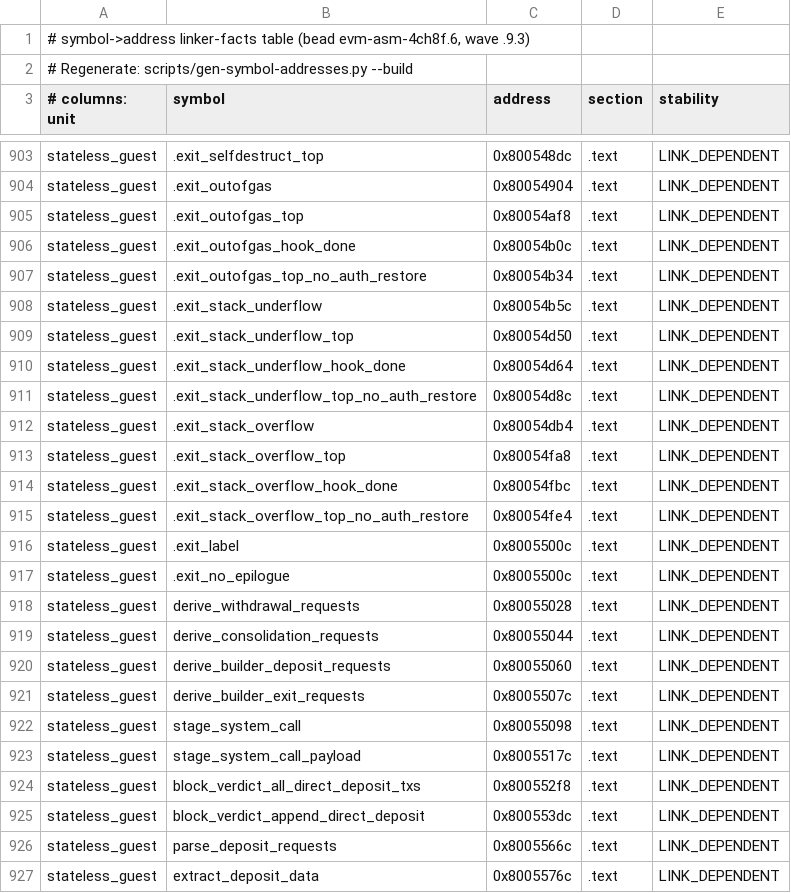
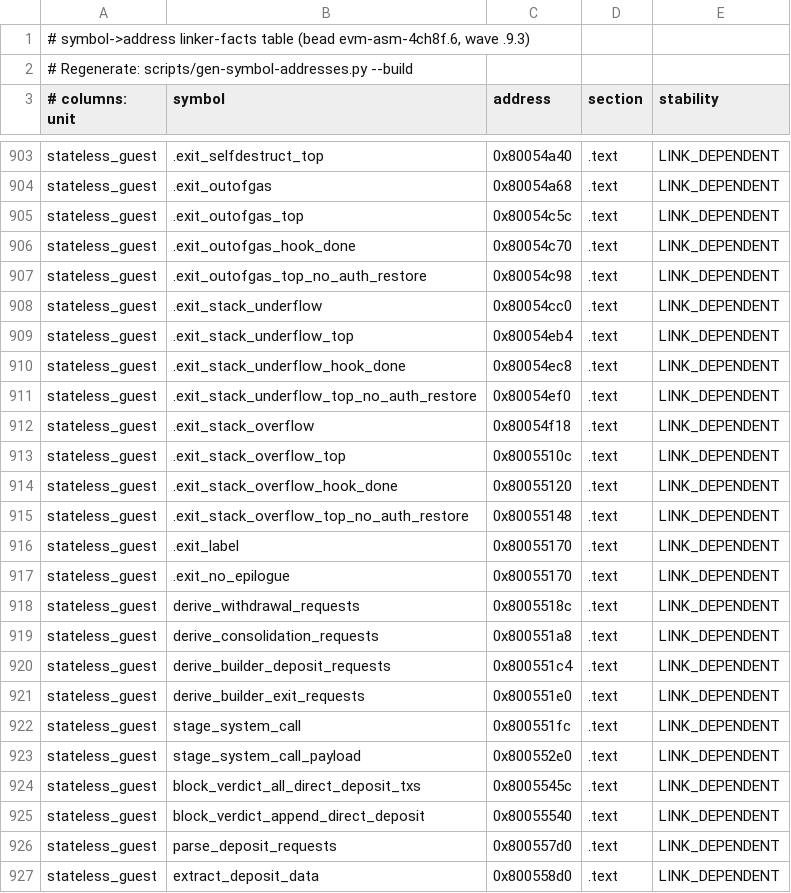
Before and after one commit to Verified-zkEVM/evm-asm, a TSV file: scripts/asm-fixtures/symbol-addresses.tsv, drawn as a sheet; only a part is shown, gaps mark what is left out; the diff covers the shown part only; the diff names each change by its address in the sheet, - before the commit and + after, or states it on an @@ line.

```diff
--- a/scripts/asm-fixtures/symbol-addresses.tsv
+++ b/scripts/asm-fixtures/symbol-addresses.tsv
-C903 (address): 0x800548dc
+C903 (address): 0x80054a40
-C904 (address): 0x80054904
+C904 (address): 0x80054a68
-C905 (address): 0x80054af8
+C905 (address): 0x80054c5c
-C906 (address): 0x80054b0c
+C906 (address): 0x80054c70
-C907 (address): 0x80054b34
+C907 (address): 0x80054c98
-C908 (address): 0x80054b5c
+C908 (address): 0x80054cc0
-C909 (address): 0x80054d50
+C909 (address): 0x80054eb4
-C910 (address): 0x80054d64
+C910 (address): 0x80054ec8
-C911 (address): 0x80054d8c
+C911 (address): 0x80054ef0
-C912 (address): 0x80054db4
+C912 (address): 0x80054f18
-C913 (address): 0x80054fa8
+C913 (address): 0x8005510c
-C914 (address): 0x80054fbc
+C914 (address): 0x80055120
-C915 (address): 0x80054fe4
+C915 (address): 0x80055148
-C916:C917 (address): 0x8005500c
+C916:C917 (address): 0x80055170
-C918 (address): 0x80055028
+C918 (address): 0x8005518c
-C919 (address): 0x80055044
+C919 (address): 0x800551a8
-C920 (address): 0x80055060
+C920 (address): 0x800551c4
-C921 (address): 0x8005507c
+C921 (address): 0x800551e0
-C922 (address): 0x80055098
+C922 (address): 0x800551fc
-C923 (address): 0x8005517c
+C923 (address): 0x800552e0
-C924 (address): 0x800552f8
+C924 (address): 0x8005545c
-C925 (address): 0x800553dc
+C925 (address): 0x80055540
-C926 (address): 0x8005566c
+C926 (address): 0x800557d0
-C927 (address): 0x8005576c
+C927 (address): 0x800558d0
```
Also changed, not shown: 30 edited cells elsewhere in this file, 3 other files.
